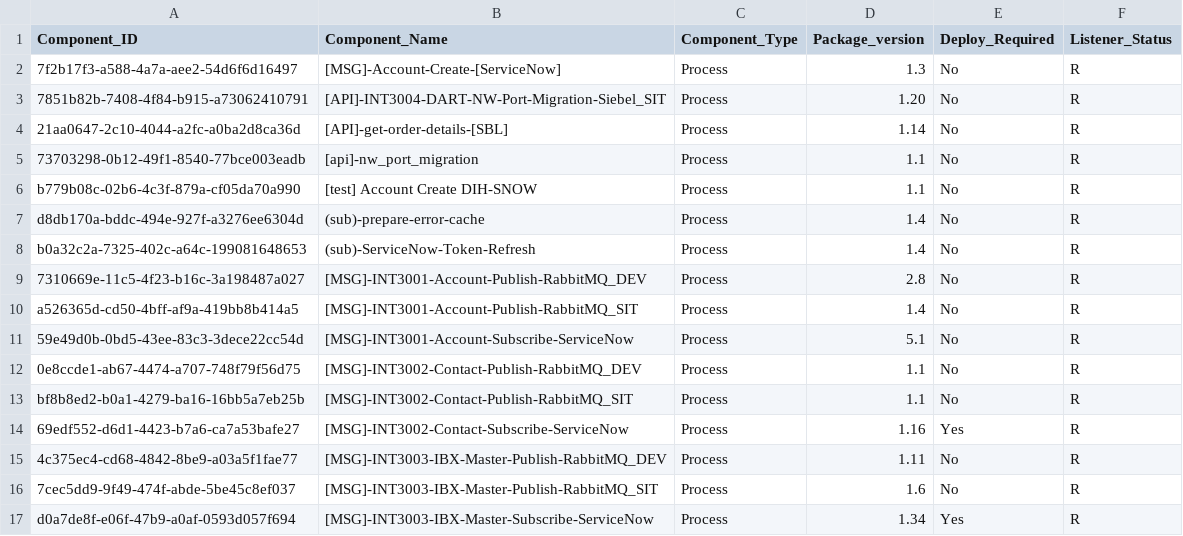
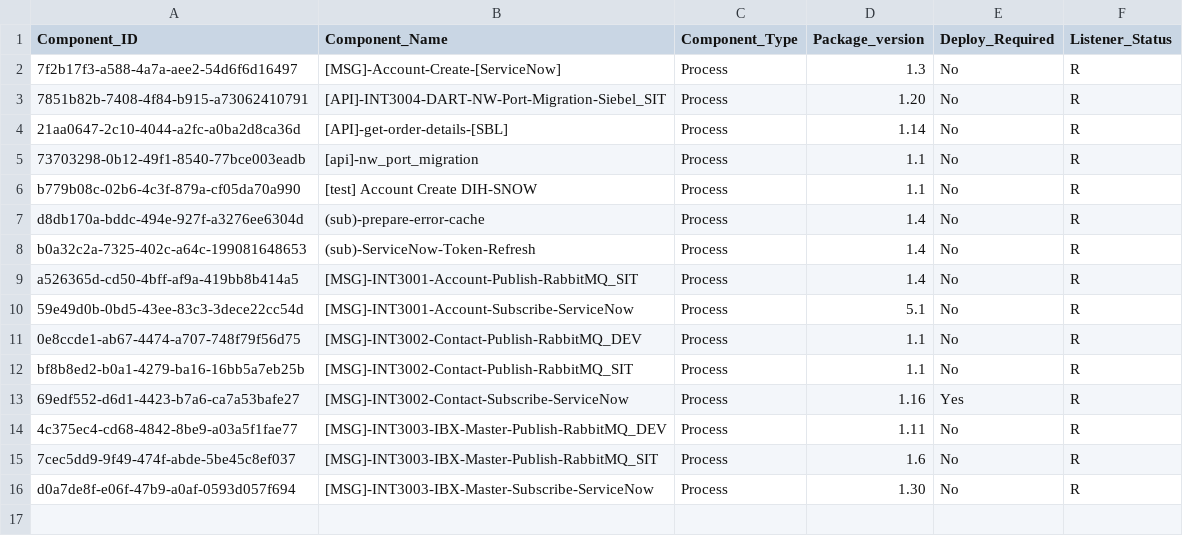
Before and after one commit to peufracio-eqx/test-repo, a CSV file: OF_Citizen_Dev.csv, drawn as a sheet.

Commit message:
Update OF_Citizen_Dev.csv

```diff
--- a/OF_Citizen_Dev.csv
+++ b/OF_Citizen_Dev.csv
@@ -8,3 +8,2 @@ d8db170a-bddc-494e-927f-a3276ee6304d,(sub)-prepare-error-cache,Process,1.4,No,R
 b0a32c2a-7325-402c-a64c-199081648653,(sub)-ServiceNow-Token-Refresh,Process,1.4,No,R
-7310669e-11c5-4f23-b16c-3a198487a027,[MSG]-INT3001-Account-Publish-RabbitMQ_DEV,Process,2.8,No,R
 a526365d-cd50-4bff-af9a-419bb8b414a5,[MSG]-INT3001-Account-Publish-RabbitMQ_SIT,Process,1.4,No,R
@@ -16,2 +15,2 @@ bf8b8ed2-b0a1-4279-ba16-16bb5a7eb25b,[MSG]-INT3002-Contact-Publish-RabbitMQ_SIT,
 7cec5dd9-9f49-474f-abde-5be45c8ef037,[MSG]-INT3003-IBX-Master-Publish-RabbitMQ_SIT,Process,1.6,No,R
-d0a7de8f-e06f-47b9-a0af-0593d057f694,[MSG]-INT3003-IBX-Master-Subscribe-ServiceNow,Process,1.34,Yes,R
+d0a7de8f-e06f-47b9-a0af-0593d057f694,[MSG]-INT3003-IBX-Master-Subscribe-ServiceNow,Process,1.30,No,R
```
